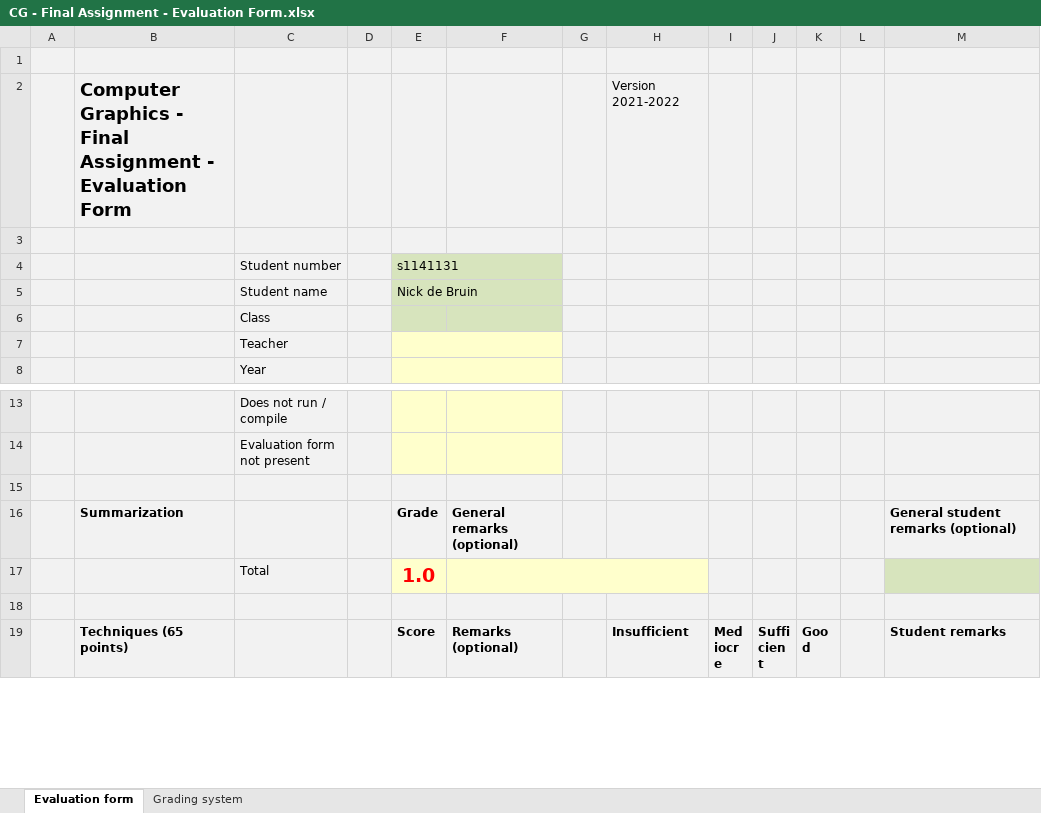
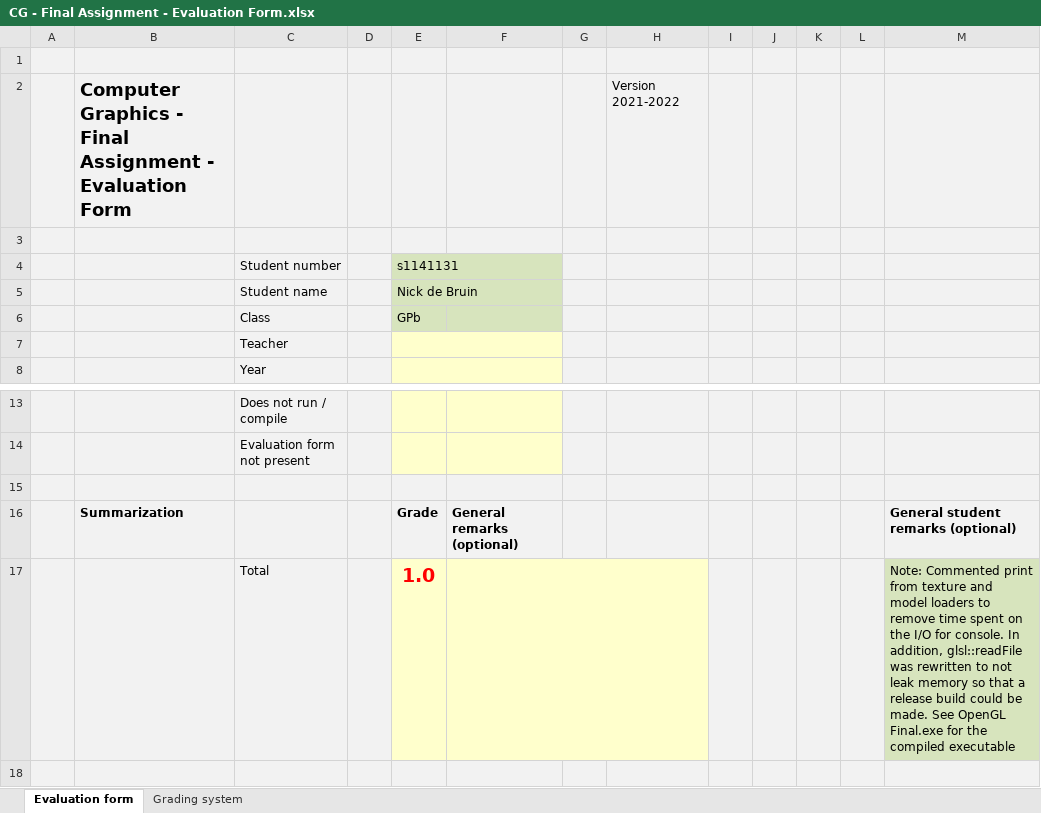
Before and after one commit to Nick-de-Bruin/cg-opengl, an Excel workbook: CG - Final Assignment - Evaluation Form.xlsx, sheet Evaluation form, drawn as a sheet; only a part is shown, gaps mark what is left out; the shorter side is filled out with more unchanged rows; values as stored, in another font and other column widths than the file's, no borders; the diff names each change by its address in the sheet, - before the commit and + after, or states it on an @@ line.

Commit message:
Updated some classes to prevent memory leaks

```diff
--- a/CG - Final Assignment - Evaluation Form.xlsx (sheet Evaluation form)
+++ b/CG - Final Assignment - Evaluation Form.xlsx (sheet Evaluation form)
-E6: (empty)
+E6: GPb
-M17: (empty)
+M17: Note: Commented print from texture and model loaders to remove time spent on the I/O for console. In addition, glsl::readFile was rewritten to not leak memory so that a release build could be made. See OpenGL Final.exe for the compiled executable
```
Also changed, not shown: 4 other files.
